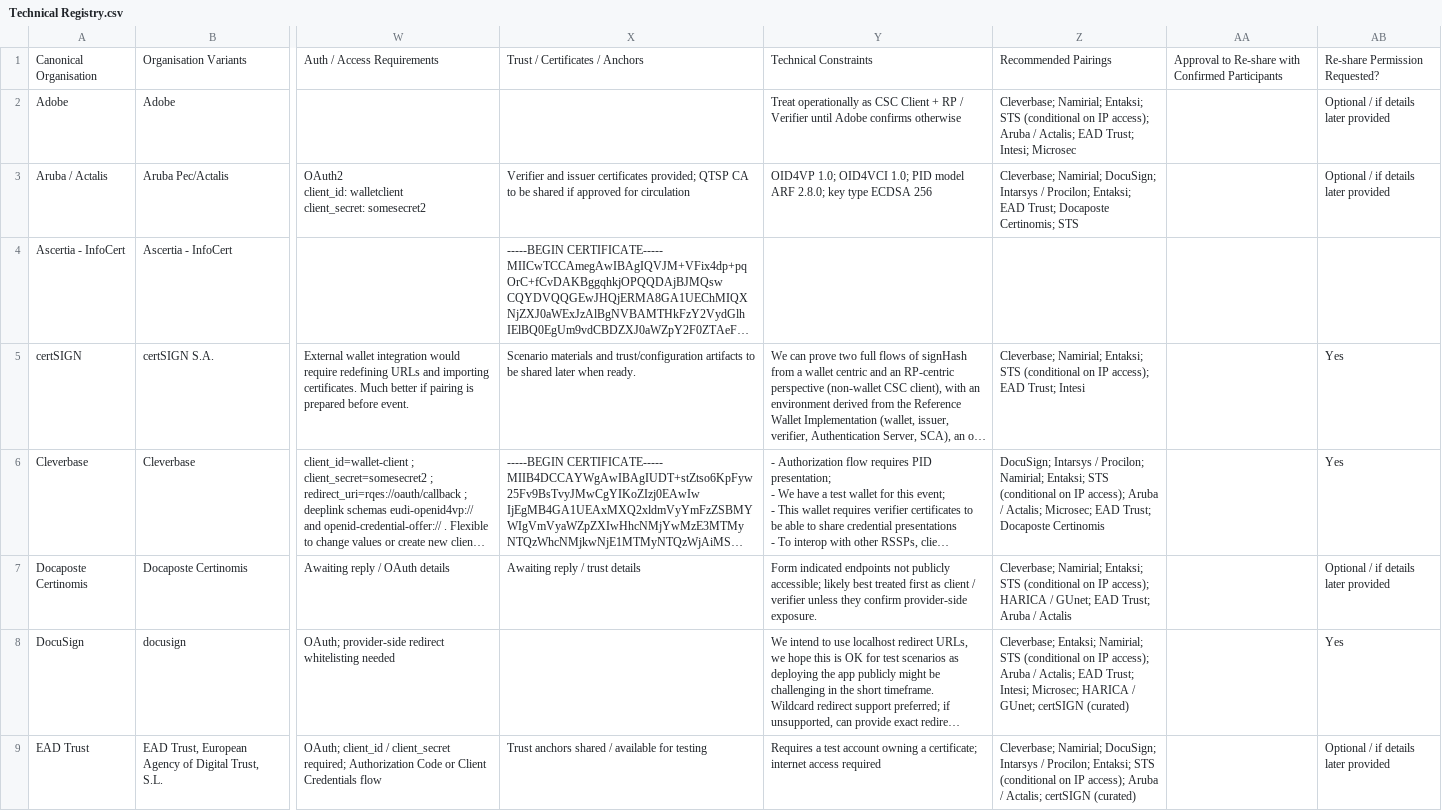
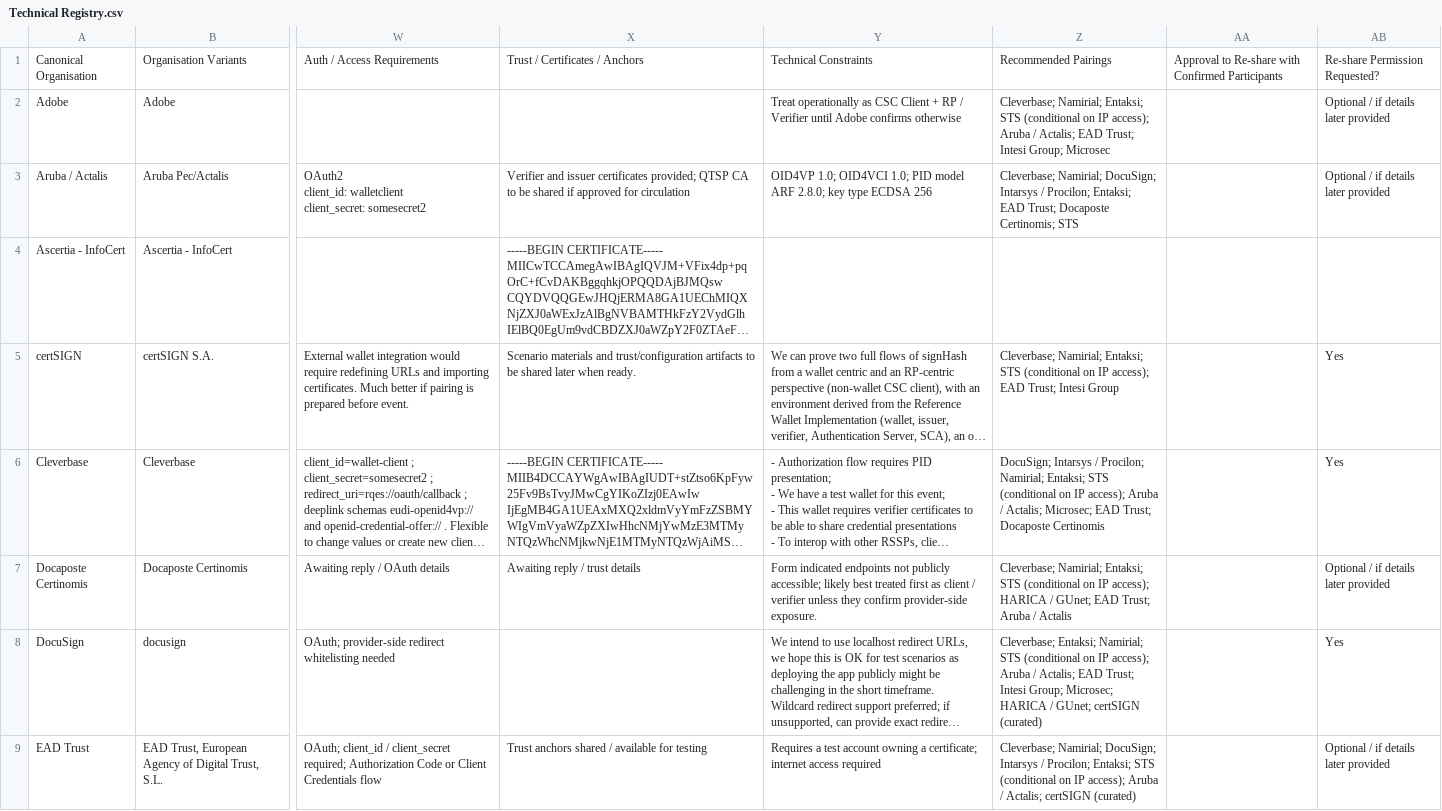
Before and after one commit to JorgeFrias/CSC-Interop-Event-Web, a CSV file: SourceData/Technical Registry.csv, drawn as a sheet; only a part is shown, gaps mark what is left out; long unchanged cells end in …; the diff covers the shown part only; the diff names each change by its address in the sheet, - before the commit and + after, or states it on an @@ line.

```diff
--- a/SourceData/Technical Registry.csv
+++ b/SourceData/Technical Registry.csv
-Z2: …EAD Trust; Intesi; Microsec
+Z2: …EAD Trust; Intesi Group; Microsec
-Z5: …Trust; Intesi
+Z5: …Trust; Intesi Group
-Z8: …EAD Trust; Intesi; Microsec; HARICA…
+Z8: …EAD Trust; Intesi Group; Microsec; HARICA…
```
Also changed, not shown: 5 edited cells elsewhere in this file, SourceData/Connection Details.csv, SourceData/Pairing & Share Requests.csv, 2 other files.
